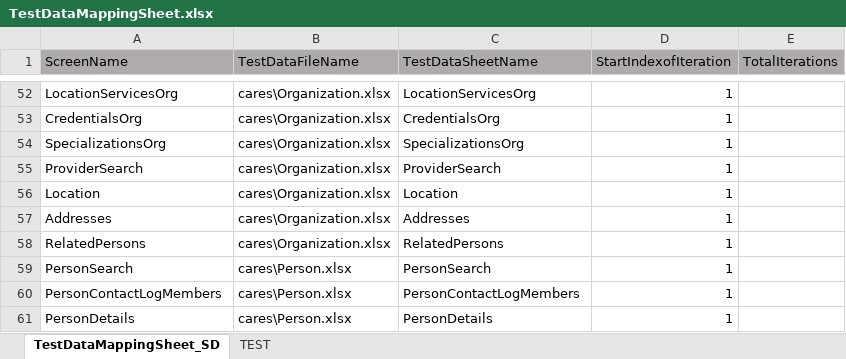
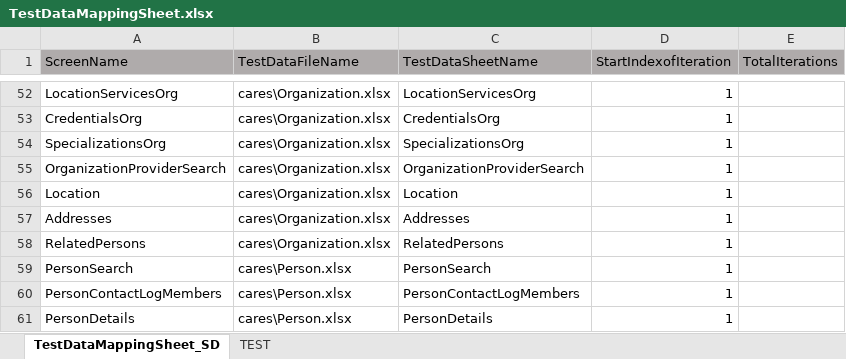
Before and after one commit to nitishhkthakur/Test_Data_repository, an Excel workbook: TestDataMappingSheet.xlsx, sheet TestDataMappingSheet_SD, drawn as a sheet; only a part is shown, gaps mark what is left out; values as stored, in another font and other column widths than the file's, no borders; the diff covers the shown part only; the diff names each change by its address in the sheet, - before the commit and + after, or states it on an @@ line.

```diff
--- a/TestDataMappingSheet.xlsx (sheet TestDataMappingSheet_SD)
+++ b/TestDataMappingSheet.xlsx (sheet TestDataMappingSheet_SD)
-A55 (ScreenName): ProviderSearch
+A55 (ScreenName): OrganizationProviderSearch
-C55 (TestDataSheetName): ProviderSearch
+C55 (TestDataSheetName): OrganizationProviderSearch
```
Also changed, not shown: 20 added rows, 7 removed rows, 1 moved row and 1 edited cell elsewhere in this sheet.
